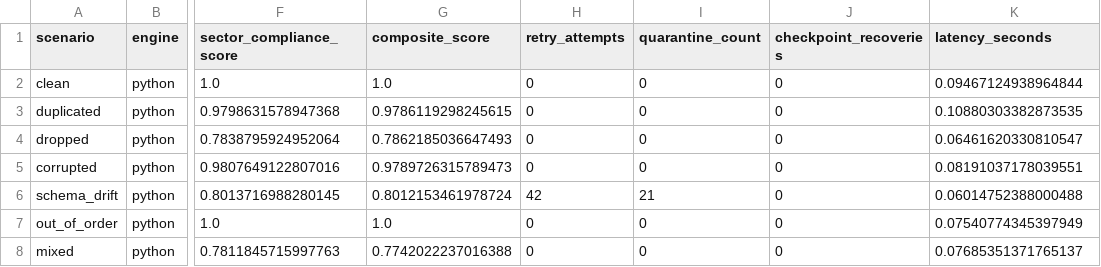
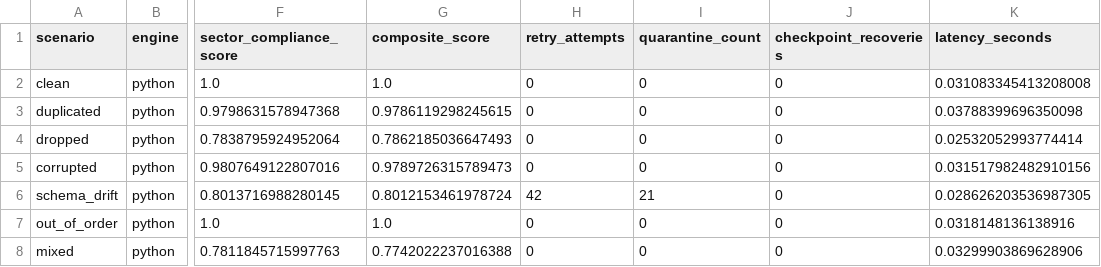
Before and after one commit to madushamewan-hub/Improved-bigdata-testing-Pipeline, a CSV file: reports/engine_benchmark_results.csv, drawn as a sheet; only a part is shown, gaps mark what is left out; the diff names each change by its address in the sheet, - before the commit and + after, or states it on an @@ line.

```diff
--- a/reports/engine_benchmark_results.csv
+++ b/reports/engine_benchmark_results.csv
-K2 (latency_seconds): 0.09467124938964844
+K2 (latency_seconds): 0.031083345413208008
-K3 (latency_seconds): 0.10880303382873535
+K3 (latency_seconds): 0.03788399696350098
-K4 (latency_seconds): 0.06461620330810547
+K4 (latency_seconds): 0.02532052993774414
-K5 (latency_seconds): 0.08191037178039551
+K5 (latency_seconds): 0.031517982482910156
-K6 (latency_seconds): 0.06014752388000488
+K6 (latency_seconds): 0.028626203536987305
-K7 (latency_seconds): 0.07540774345397949
+K7 (latency_seconds): 0.0318148136138916
-K8 (latency_seconds): 0.07685351371765137
+K8 (latency_seconds): 0.03299903869628906
```
Also changed, not shown: reports/experiment_results.csv, 11 other files.
